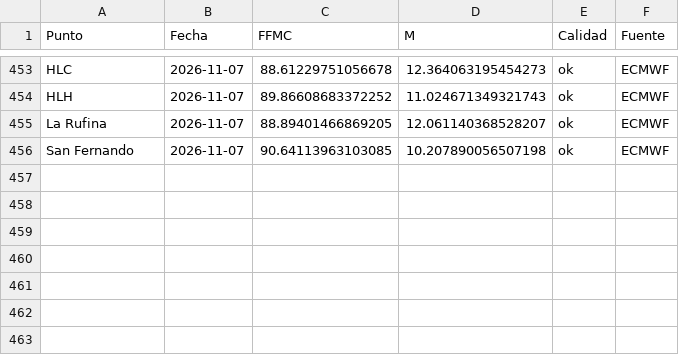
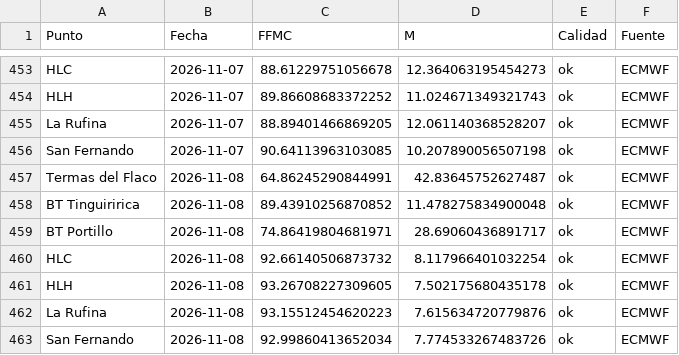
Before and after one commit to robleiva/BotonRojoTE, a CSV file: historico/estado_ffmc.csv, drawn as a sheet; only a part is shown, gaps mark what is left out; the diff names each change by its address in the sheet, - before the commit and + after, or states it on an @@ line.

```diff
--- a/historico/estado_ffmc.csv
+++ b/historico/estado_ffmc.csv
+row 457: Termas del Flaco | 2026-11-08 | 64.86245290844991 | 42.83645752627487 | ok | ECMWF
+row 458: BT Tinguiririca | 2026-11-08 | 89.43910256870852 | 11.478275834900048 | ok | ECMWF
+row 459: BT Portillo | 2026-11-08 | 74.86419804681971 | 28.69060436891717 | ok | ECMWF
+row 460: HLC | 2026-11-08 | 92.66140506873732 | 8.117966401032254 | ok | ECMWF
+row 461: HLH | 2026-11-08 | 93.26708227309605 | 7.502175680435178 | ok | ECMWF
+row 462: La Rufina | 2026-11-08 | 93.15512454620223 | 7.615634720779876 | ok | ECMWF
+row 463: San Fernando | 2026-11-08 | 92.99860413652034 | 7.774533267483726 | ok | ECMWF
```
Also changed, not shown: historico/clima_pronostico.csv, historico/clima_registrado.csv, 3 other files.
